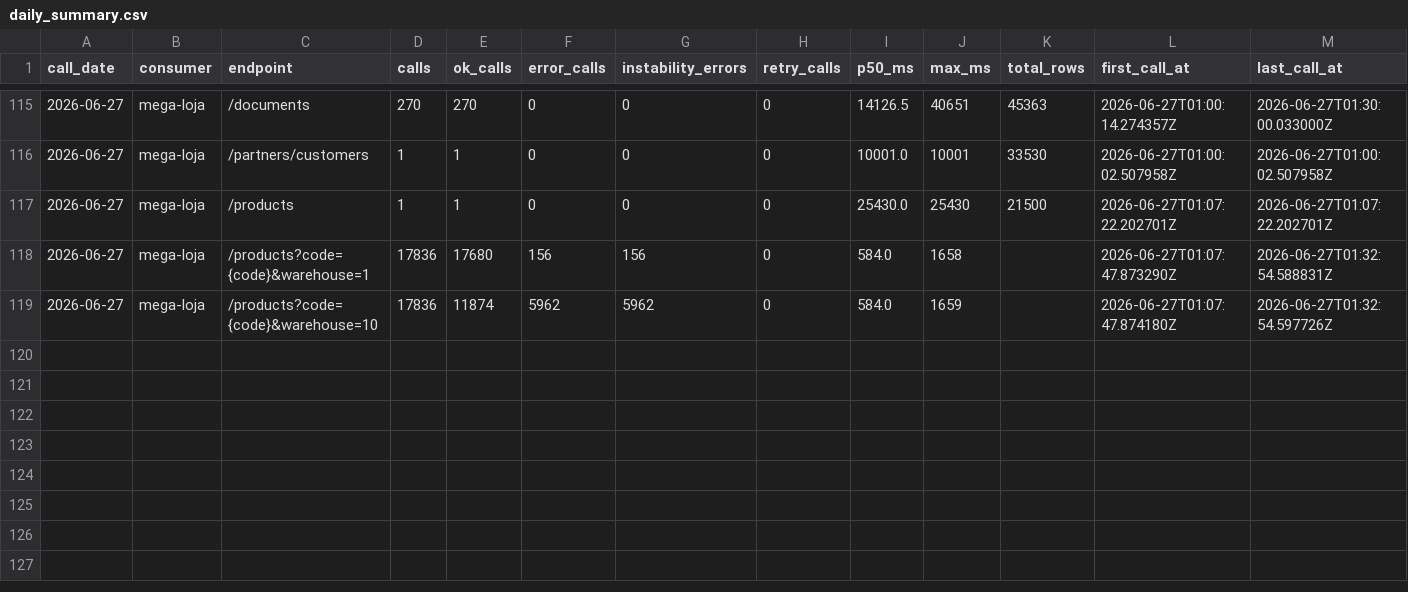
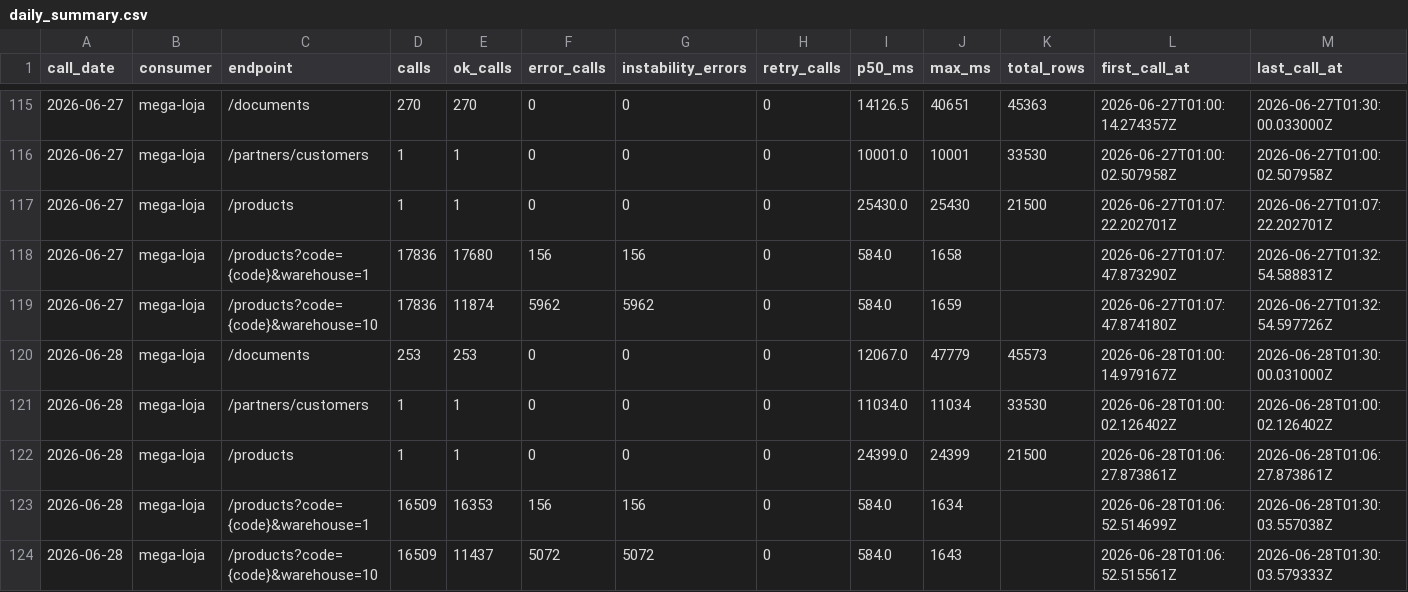
Before and after one commit to xxffoottxx/artsoft-call-log, a CSV file: daily_summary.csv, drawn as a sheet; only a part is shown, gaps mark what is left out; the diff names each change by its address in the sheet, - before the commit and + after, or states it on an @@ line.

Commit message:
call-log 2026-06-27: 35944 calls, 6118 errors

```diff
--- a/daily_summary.csv
+++ b/daily_summary.csv
+row 120: 2026-06-28 | mega-loja | /documents | 253 | 253 | 0 | 0 | 0 | 12067.0 | 47779 | 45573 | 2026-06-28T01:00:14.979167Z | 2026-06-28T01:30:00.031000Z
+row 121: 2026-06-28 | mega-loja | /partners/customers | 1 | 1 | 0 | 0 | 0 | 11034.0 | 11034 | 33530 | 2026-06-28T01:00:02.126402Z | 2026-06-28T01:00:02.126402Z
+row 122: 2026-06-28 | mega-loja | /products | 1 | 1 | 0 | 0 | 0 | 24399.0 | 24399 | 21500 | 2026-06-28T01:06:27.873861Z | 2026-06-28T01:06:27.873861Z
+row 123: 2026-06-28 | mega-loja | /products?code={code}&warehouse=1 | 16509 | 16353 | 156 | 156 | 0 | 584.0 | 1634 |  | 2026-06-28T01:06:52.514699Z | 2026-06-28T01:30:03.557038Z
+row 124: 2026-06-28 | mega-loja | /products?code={code}&warehouse=10 | 16509 | 11437 | 5072 | 5072 | 0 | 584.0 | 1643 |  | 2026-06-28T01:06:52.515561Z | 2026-06-28T01:30:03.579333Z
```
